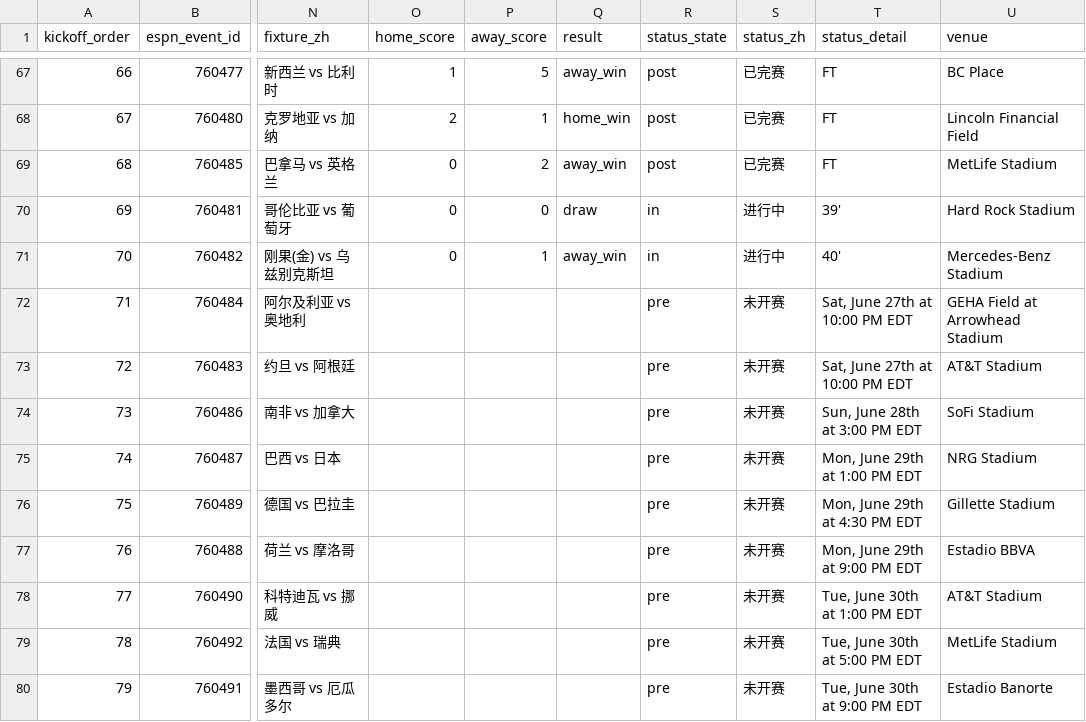
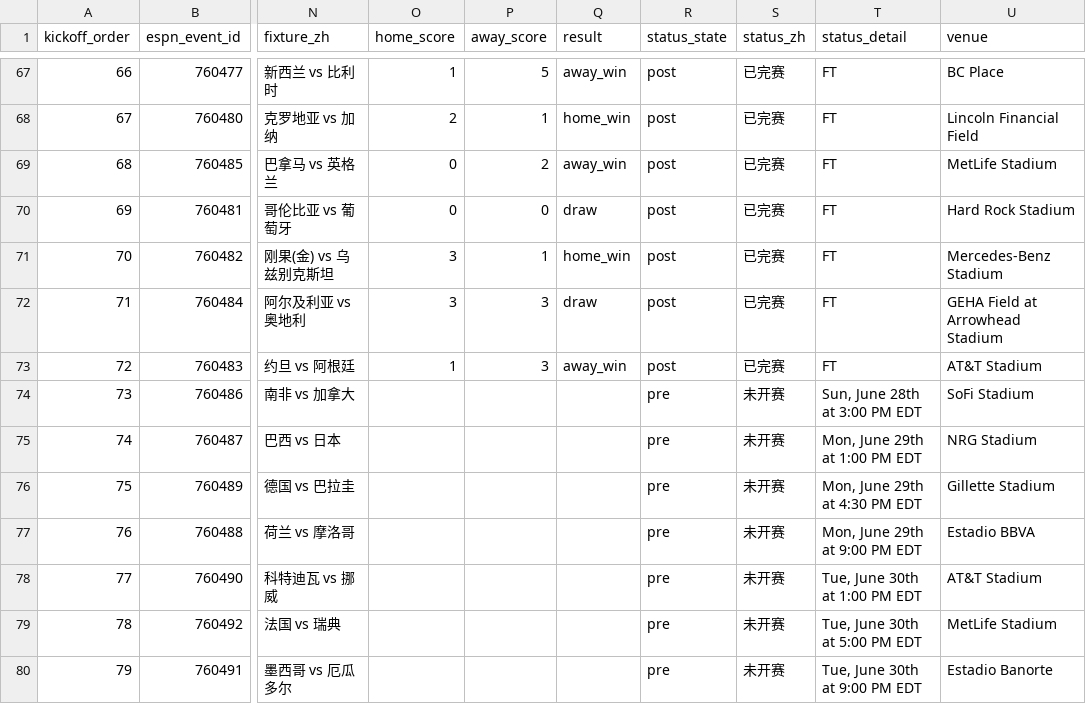
Before and after one commit to quwang86-debug/worldcup-jingcai, a CSV file: data/worldcup_2026_matches_beijing.csv, drawn as a sheet; only a part is shown, gaps mark what is left out; the diff covers the shown part only; the diff names each change by its address in the sheet, - before the commit and + after, or states it on an @@ line.

```diff
--- a/data/worldcup_2026_matches_beijing.csv
+++ b/data/worldcup_2026_matches_beijing.csv
-R70:R71 (status_state): in
+R70:R71 (status_state): post
-S70:S71 (status_zh): 进行中
+S70:S71 (status_zh): 已完赛
-T70 (status_detail): 39'
+T70 (status_detail): FT
-O71 (home_score): 0
+O71 (home_score): 3
-Q71 (result): away_win
+Q71 (result): home_win
-T71 (status_detail): 40'
+T71 (status_detail): FT
-O72 (home_score): (empty)
+O72 (home_score): 3
-P72:P73 (away_score): (empty)
+P72:P73 (away_score): 3
-Q72 (result): (empty)
+Q72 (result): draw
-R72:R73 (status_state): pre
+R72:R73 (status_state): post
-S72:S73 (status_zh): 未开赛
+S72:S73 (status_zh): 已完赛
-T72:T73 (status_detail): Sat, June 27th at 10:00 PM EDT
+T72:T73 (status_detail): FT
-O73 (home_score): (empty)
+O73 (home_score): 1
-Q73 (result): (empty)
+Q73 (result): away_win
```
Also changed, not shown: 24 edited cells elsewhere in this file, 3 other files.
